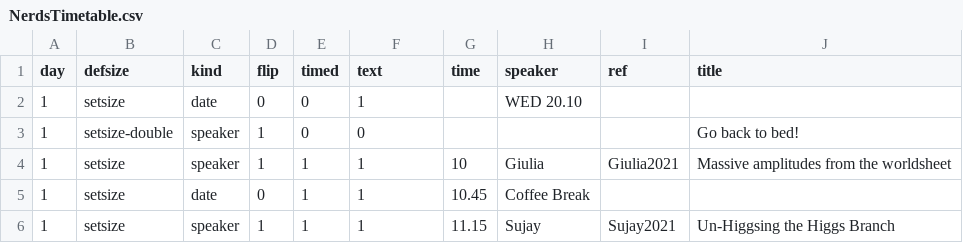
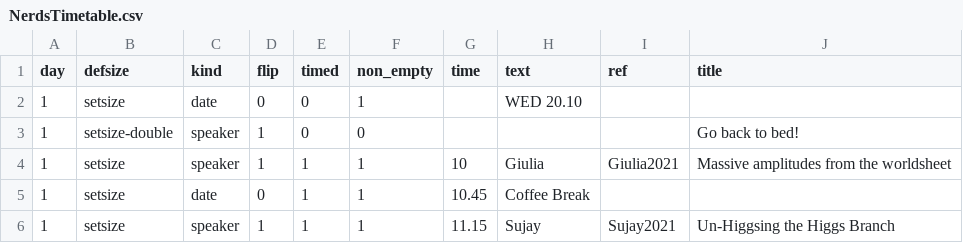
Before and after one commit to albonico/NERDS, a CSV file: NerdsTimetable.csv, drawn as a sheet; only a part is shown.

```diff
--- a/NerdsTimetable.csv
+++ b/NerdsTimetable.csv
@@ -1,2 +1,2 @@
-day,defsize,kind,flip,timed,text,time,speaker,ref,title
+day,defsize,kind,flip,timed,non_empty,time,text,ref,title
 1,setsize,date,0,0,1,,WED 20.10,,
```
Also changed, not shown: 11 other files.
